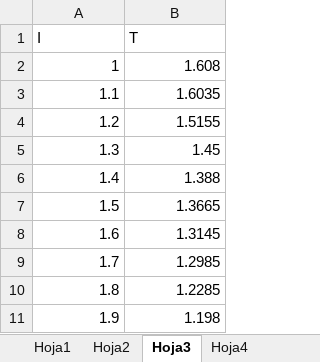
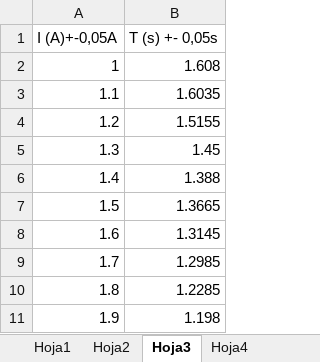
Before and after one commit to samuhdz/Laboratorio-Intermedio, an Excel workbook: Torque Magnético/Torque magnético.xlsx, sheet Hoja3, drawn as a sheet; values as stored, in another font and other column widths than the file's, no borders; removed rows and columns are numbered as before the commit, all else as after; the diff names each change by its address in the sheet, - before the commit and + after, or states it on an @@ line.

```diff
--- a/Torque Magnético/Torque magnético.xlsx (sheet Hoja3)
+++ b/Torque Magnético/Torque magnético.xlsx (sheet Hoja3)
-row 1: I | T
+row 1: I (A)+-0,05A | T (s) +- 0,05s
```
Also changed, not shown: sheet Hoja4, sheet Hoja2.
